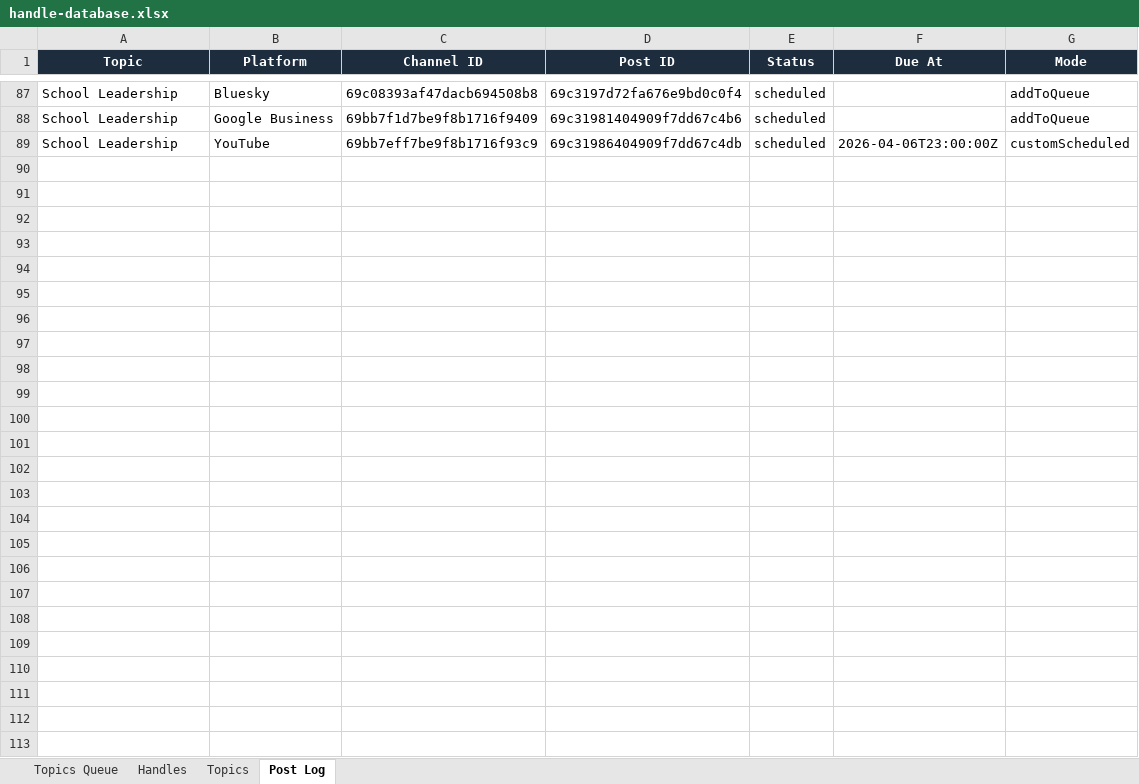
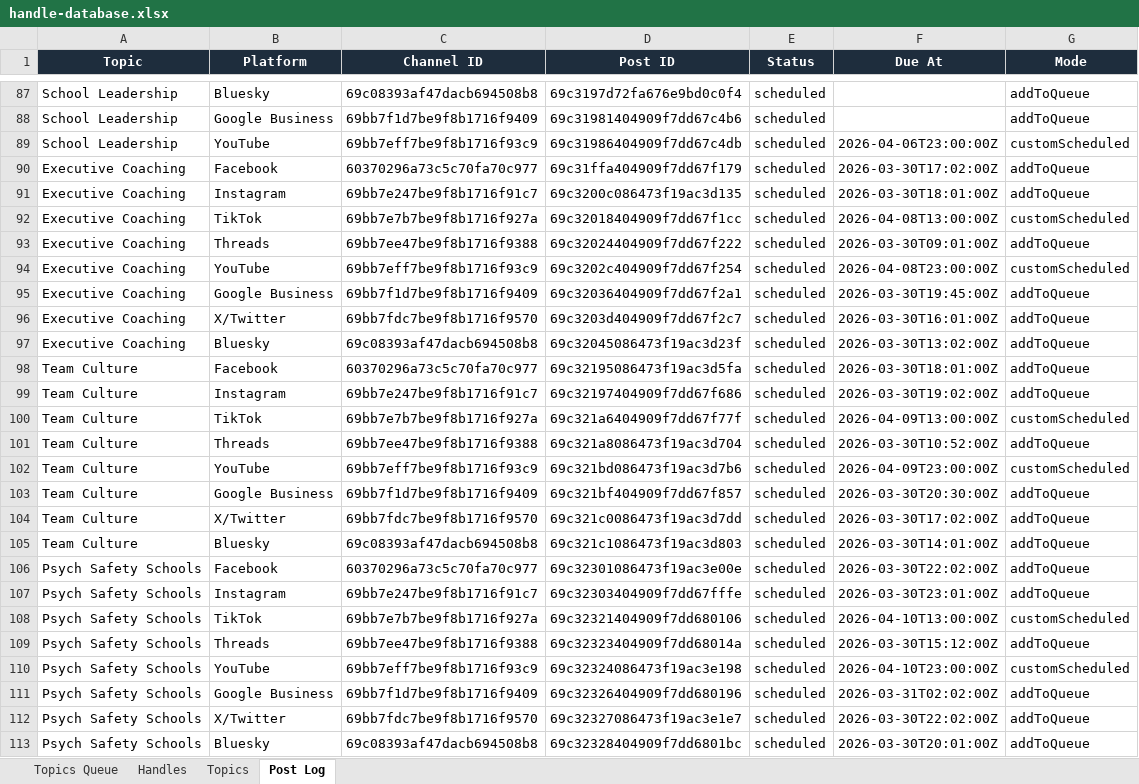
Before and after one commit to jonno-alt/social-images, an Excel workbook: data/handle-database.xlsx, sheet Post Log, drawn as a sheet; only a part is shown, gaps mark what is left out; values as stored, in another font and other column widths than the file's, no borders; the diff names each change by its address in the sheet, - before the commit and + after, or states it on an @@ line.

Commit message:
Update handle database — Executive Coaching, Team Culture, Psych Safety Schools

```diff
--- a/data/handle-database.xlsx (sheet Post Log)
+++ b/data/handle-database.xlsx (sheet Post Log)
+row 90: Executive Coaching | Facebook | 60370296a73c5c70fa70c977 | 69c31ffa404909f7dd67f179 | scheduled | 2026-03-30T17:02:00Z | addToQueue
+row 91: Executive Coaching | Instagram | 69bb7e247be9f8b1716f91c7 | 69c3200c086473f19ac3d135 | scheduled | 2026-03-30T18:01:00Z | addToQueue
+row 92: Executive Coaching | TikTok | 69bb7e7b7be9f8b1716f927a | 69c32018404909f7dd67f1cc | scheduled | 2026-04-08T13:00:00Z | customScheduled
+row 93: Executive Coaching | Threads | 69bb7ee47be9f8b1716f9388 | 69c32024404909f7dd67f222 | scheduled | 2026-03-30T09:01:00Z | addToQueue
+row 94: Executive Coaching | YouTube | 69bb7eff7be9f8b1716f93c9 | 69c3202c404909f7dd67f254 | scheduled | 2026-04-08T23:00:00Z | customScheduled
+row 95: Executive Coaching | Google Business | 69bb7f1d7be9f8b1716f9409 | 69c32036404909f7dd67f2a1 | scheduled | 2026-03-30T19:45:00Z | addToQueue
+row 96: Executive Coaching | X/Twitter | 69bb7fdc7be9f8b1716f9570 | 69c3203d404909f7dd67f2c7 | scheduled | 2026-03-30T16:01:00Z | addToQueue
+row 97: Executive Coaching | Bluesky | 69c08393af47dacb694508b8 | 69c32045086473f19ac3d23f | scheduled | 2026-03-30T13:02:00Z | addToQueue
+row 98: Team Culture | Facebook | 60370296a73c5c70fa70c977 | 69c32195086473f19ac3d5fa | scheduled | 2026-03-30T18:01:00Z | addToQueue
+row 99: Team Culture | Instagram | 69bb7e247be9f8b1716f91c7 | 69c32197404909f7dd67f686 | scheduled | 2026-03-30T19:02:00Z | addToQueue
+row 100: Team Culture | TikTok | 69bb7e7b7be9f8b1716f927a | 69c321a6404909f7dd67f77f | scheduled | 2026-04-09T13:00:00Z | customScheduled
+row 101: Team Culture | Threads | 69bb7ee47be9f8b1716f9388 | 69c321a8086473f19ac3d704 | scheduled | 2026-03-30T10:52:00Z | addToQueue
+row 102: Team Culture | YouTube | 69bb7eff7be9f8b1716f93c9 | 69c321bd086473f19ac3d7b6 | scheduled | 2026-04-09T23:00:00Z | customScheduled
+row 103: Team Culture | Google Business | 69bb7f1d7be9f8b1716f9409 | 69c321bf404909f7dd67f857 | scheduled | 2026-03-30T20:30:00Z | addToQueue
+row 104: Team Culture | X/Twitter | 69bb7fdc7be9f8b1716f9570 | 69c321c0086473f19ac3d7dd | scheduled | 2026-03-30T17:02:00Z | addToQueue
+row 105: Team Culture | Bluesky | 69c08393af47dacb694508b8 | 69c321c1086473f19ac3d803 | scheduled | 2026-03-30T14:01:00Z | addToQueue
+row 106: Psych Safety Schools | Facebook | 60370296a73c5c70fa70c977 | 69c32301086473f19ac3e00e | scheduled | 2026-03-30T22:02:00Z | addToQueue
+row 107: Psych Safety Schools | Instagram | 69bb7e247be9f8b1716f91c7 | 69c32303404909f7dd67fffe | scheduled | 2026-03-30T23:01:00Z | addToQueue
+row 108: Psych Safety Schools | TikTok | 69bb7e7b7be9f8b1716f927a | 69c32321404909f7dd680106 | scheduled | 2026-04-10T13:00:00Z | customScheduled
+row 109: Psych Safety Schools | Threads | 69bb7ee47be9f8b1716f9388 | 69c32323404909f7dd68014a | scheduled | 2026-03-30T15:12:00Z | addToQueue
+row 110: Psych Safety Schools | YouTube | 69bb7eff7be9f8b1716f93c9 | 69c32324086473f19ac3e198 | scheduled | 2026-04-10T23:00:00Z | customScheduled
+row 111: Psych Safety Schools | Google Business | 69bb7f1d7be9f8b1716f9409 | 69c32326404909f7dd680196 | scheduled | 2026-03-31T02:02:00Z | addToQueue
+row 112: Psych Safety Schools | X/Twitter | 69bb7fdc7be9f8b1716f9570 | 69c32327086473f19ac3e1e7 | scheduled | 2026-03-30T22:02:00Z | addToQueue
+row 113: Psych Safety Schools | Bluesky | 69c08393af47dacb694508b8 | 69c32328404909f7dd6801bc | scheduled | 2026-03-30T20:01:00Z | addToQueue
```
Also changed, not shown: sheet Handles, sheet Topics, sheet Topics Queue.
